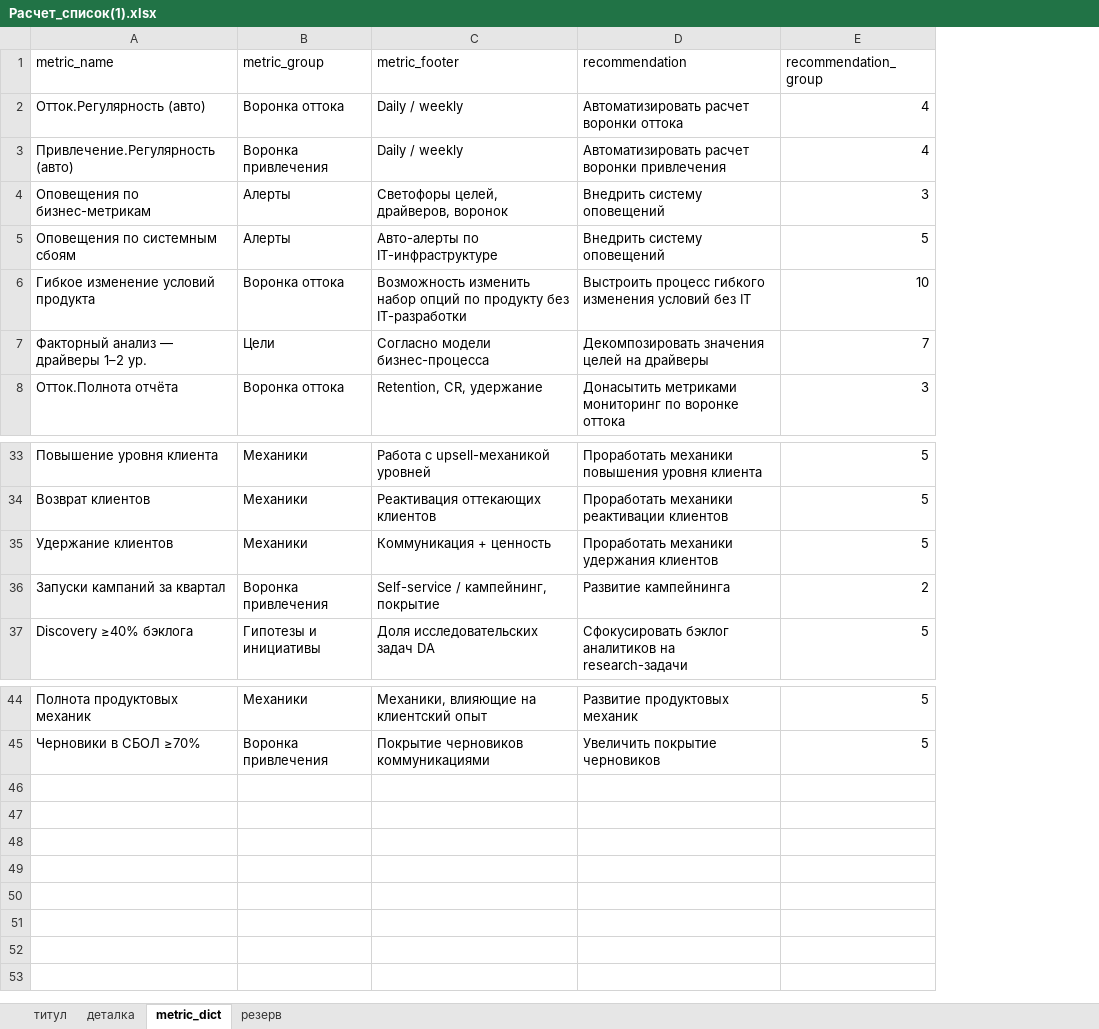
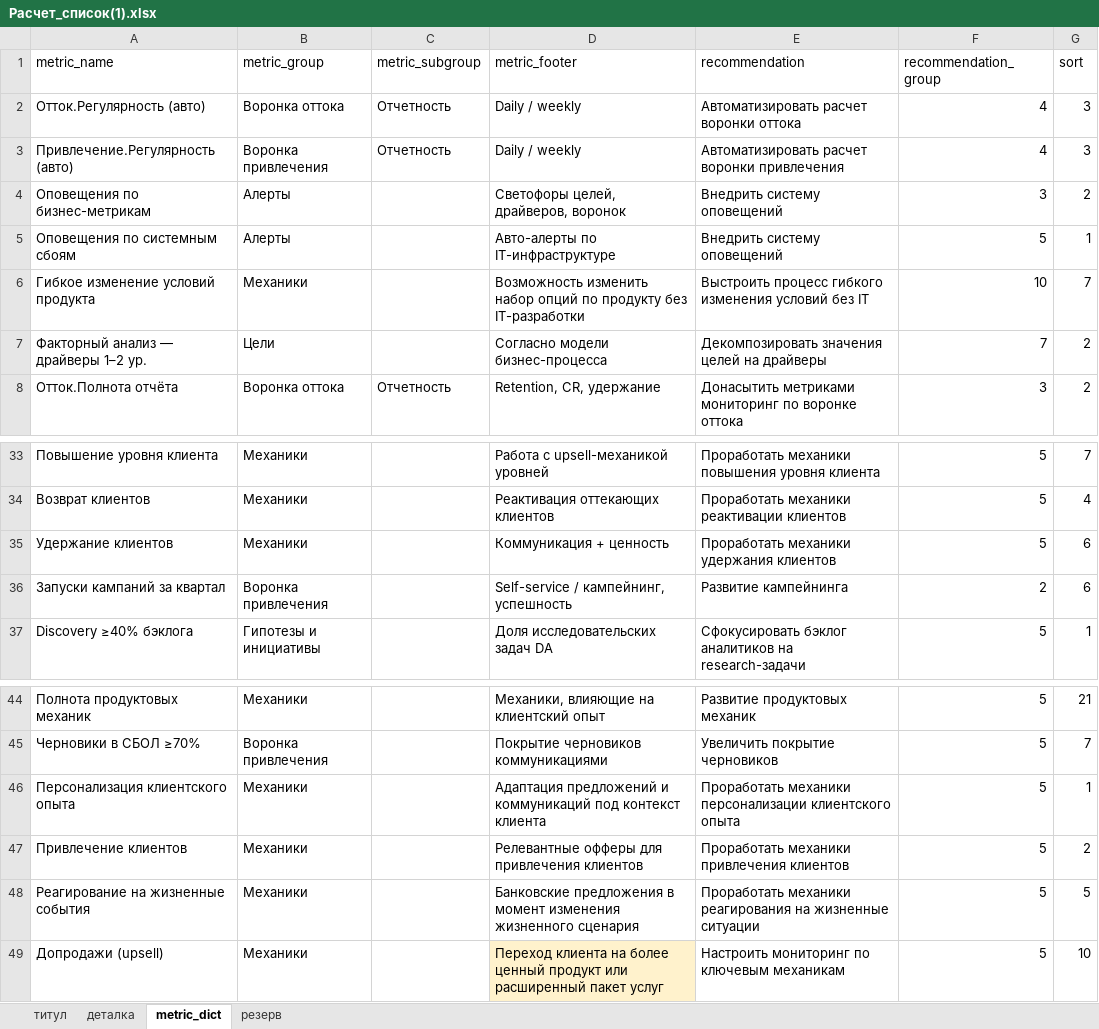
Before and after one commit to schischko-r/DD, an Excel workbook: Расчет_список(1).xlsx, sheet metric_dict, drawn as a sheet; only a part is shown, gaps mark what is left out; values as stored, in another font and other column widths than the file's, no borders; addresses are those after the commit; the diff names each change by its address in the sheet, - before the commit and + after, or states it on an @@ line.

Commit message:
Integrate metric subgroups and info tooltip

```diff
--- a/Расчет_список(1).xlsx (sheet metric_dict)
+++ b/Расчет_список(1).xlsx (sheet metric_dict)
+column C (metric_subgroup), rows 2-8: Отчетность | Отчетность |  |  |  |  | Отчетность
+column G (sort), rows 2-8: 3 | 3 | 2 | 1 | 7 | 2 | 2; rows 33-37: 7 | 4 | 6 | 6 | 1; rows 44-45: 21 | 7
-B6 (metric_group): Воронка оттока
+B6 (metric_group): Механики
-D36 (metric_footer): Self-service / кампейнинг, покрытие
+D36 (metric_footer): Self-service / кампейнинг, успешность
+row 46: Персонализация клиентского опыта | Механики |  | Адаптация предложений и коммуникаций под контекст клиента | Проработать механики персонализации клиентского опыта | 5 | 1
+row 47: Привлечение клиентов | Механики |  | Релевантные офферы для привлечения клиентов | Проработать механики привлечения клиентов | 5 | 2
+row 48: Реагирование на жизненные события | Механики |  | Банковские предложения в момент изменения жизненного сценария | Проработать механики реагирования на жизненные ситуации | 5 | 5
+row 49: Допродажи (upsell) | Механики |  | Переход клиента на более ценный продукт или расширенный пакет услуг | Настроить мониторинг по ключевым механикам | 5 | 10
```
Also changed, not shown: sheet деталка, formulas that keep their value, hidden cells, 2 other files.
